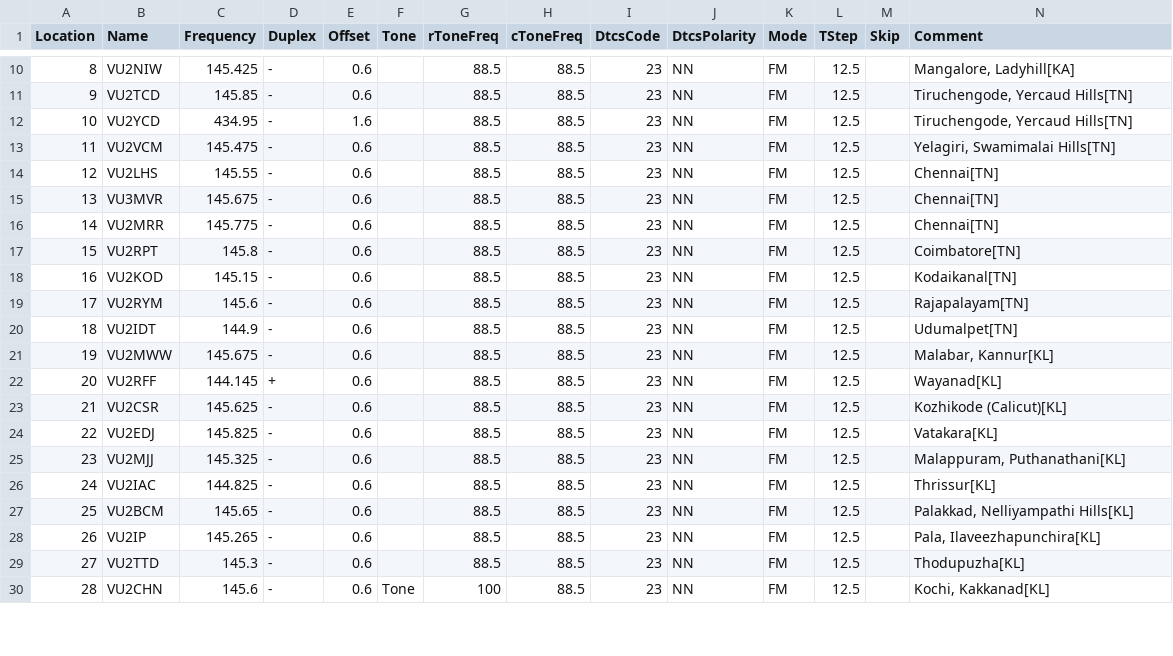
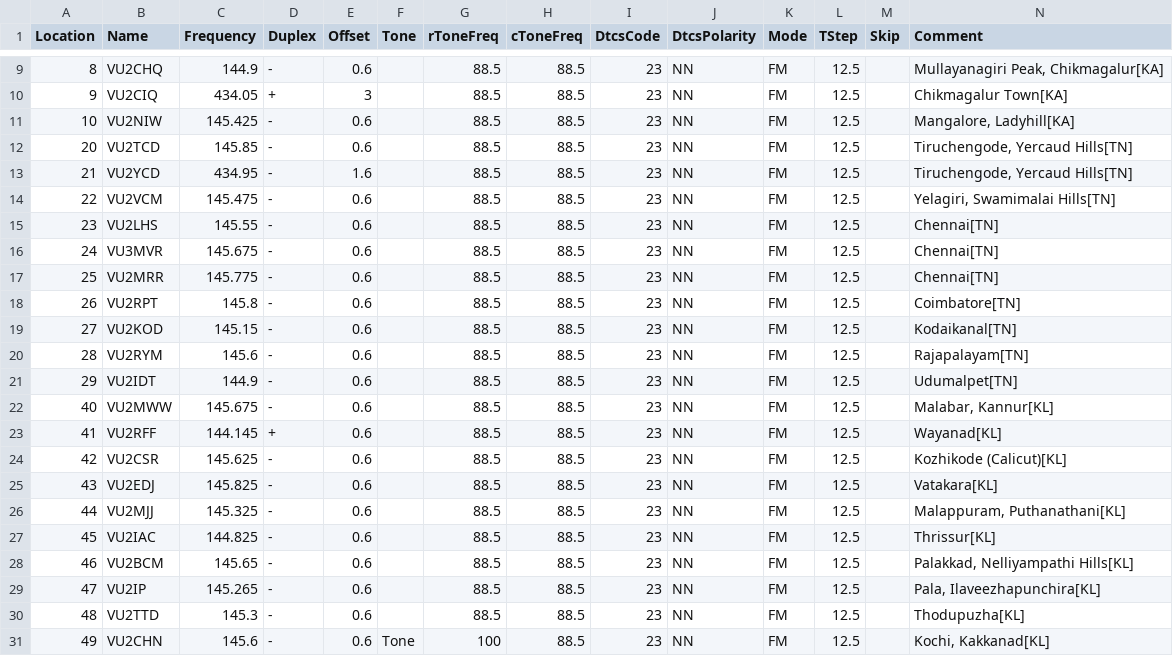
Before and after one commit to bejoysat/amateurradio, a CSV file: Repeaters/VU-Repeaters-master.csv, drawn as a sheet; only a part is shown, gaps mark what is left out; addresses are those after the commit; rows hold the shown columns only; the diff covers the shown part only; the diff names each change by its address in the sheet, - before the commit and + after, or states it on an @@ line.

Commit message:
Update VU-Repeaters-master.csv
Added VU2RQB
Rearranged channels

```diff
--- a/Repeaters/VU-Repeaters-master.csv
+++ b/Repeaters/VU-Repeaters-master.csv
-B9 (Name): VU2NIW
+B9 (Name): VU2CHQ
-C9 (Frequency): 145.425
+C9 (Frequency): 144.9
-N9 (Comment): Mangalore, Ladyhill[KA]
+N9 (Comment): Mullayanagiri Peak, Chikmagalur[KA]
-B10 (Name): VU2TCD
+B10 (Name): VU2CIQ
-C10 (Frequency): 145.85
+C10 (Frequency): 434.05
-D10 (Duplex): -
+D10 (Duplex): +
-E10 (Offset): 0.6
+E10 (Offset): 3
-N10 (Comment): Tiruchengode, Yercaud Hills[TN]
+N10 (Comment): Chikmagalur Town[KA]
-B11 (Name): VU2YCD
+B11 (Name): VU2NIW
-C11 (Frequency): 434.95
+C11 (Frequency): 145.425
-E11 (Offset): 1.6
+E11 (Offset): 0.6
-N11 (Comment): Tiruchengode, Yercaud Hills[TN]
+N11 (Comment): Mangalore, Ladyhill[KA]
+row 12: 20 | VU2TCD | 145.85 | - | 0.6 |  | 88.5 | 88.5 | 23 | NN | FM | 12.5 |  | Tiruchengode, Yercaud Hills[TN]
+row 13: 21 | VU2YCD | 434.95 | - | 1.6 |  | 88.5 | 88.5 | 23 | NN | FM | 12.5 |  | Tiruchengode, Yercaud Hills[TN]
-A14 (Location): 11
+A14 (Location): 22
-A15 (Location): 12
+A15 (Location): 23
-A16 (Location): 13
+A16 (Location): 24
-A17 (Location): 14
+A17 (Location): 25
-A18 (Location): 15
+A18 (Location): 26
-A19 (Location): 16
+A19 (Location): 27
-A20 (Location): 17
+A20 (Location): 28
-A21 (Location): 18
+A21 (Location): 29
-A22 (Location): 19
+A22 (Location): 40
-A23 (Location): 20
+A23 (Location): 41
-A24 (Location): 21
+A24 (Location): 42
-A25 (Location): 22
+A25 (Location): 43
-A26 (Location): 23
+A26 (Location): 44
-A27 (Location): 24
+A27 (Location): 45
-A28 (Location): 25
+A28 (Location): 46
-A29 (Location): 26
+A29 (Location): 47
-A30 (Location): 27
+A30 (Location): 48
-A31 (Location): 28
+A31 (Location): 49
```
Also changed, not shown: 3 added rows, 4 removed rows and 51 edited cells elsewhere in this file.
